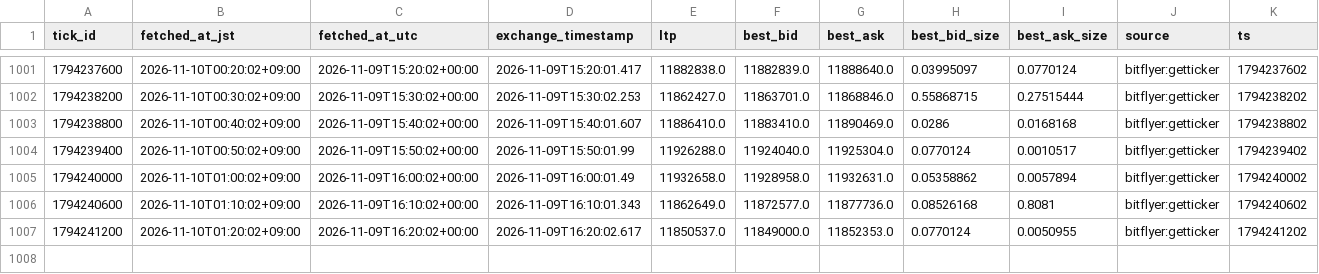
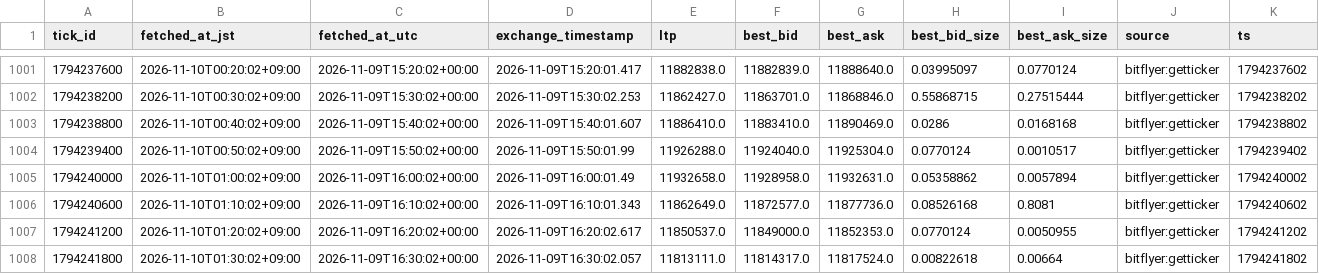
Before and after one commit to lily46/btc-paper-sim, a CSV file: state/market.csv, drawn as a sheet; only a part is shown, gaps mark what is left out; the diff names each change by its address in the sheet, - before the commit and + after, or states it on an @@ line.

Commit message:
tick 1794241800 (2026-11-10T01:30:02+09:00) trades=0

```diff
--- a/state/market.csv
+++ b/state/market.csv
+row 1008: 1794241800 | 2026-11-10T01:30:02+09:00 | 2026-11-09T16:30:02+00:00 | 2026-11-09T16:30:02.057 | 11813111.0 | 11814317.0 | 11817524.0 | 0.00822618 | 0.00664 | bitflyer:getticker | 1794241802
```
Also changed, not shown: 3 other files.
